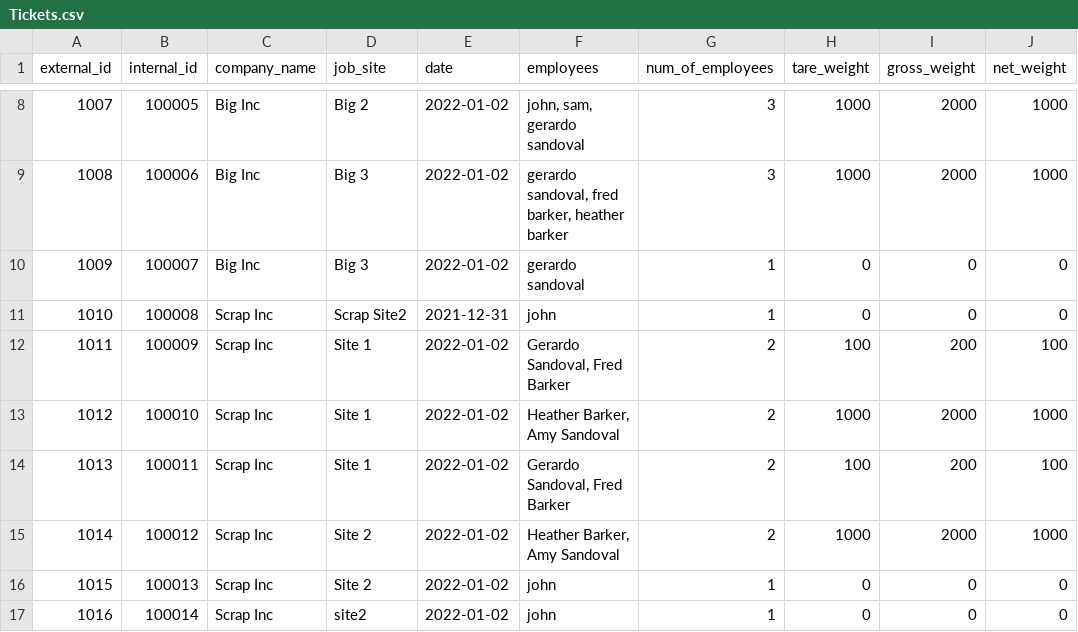
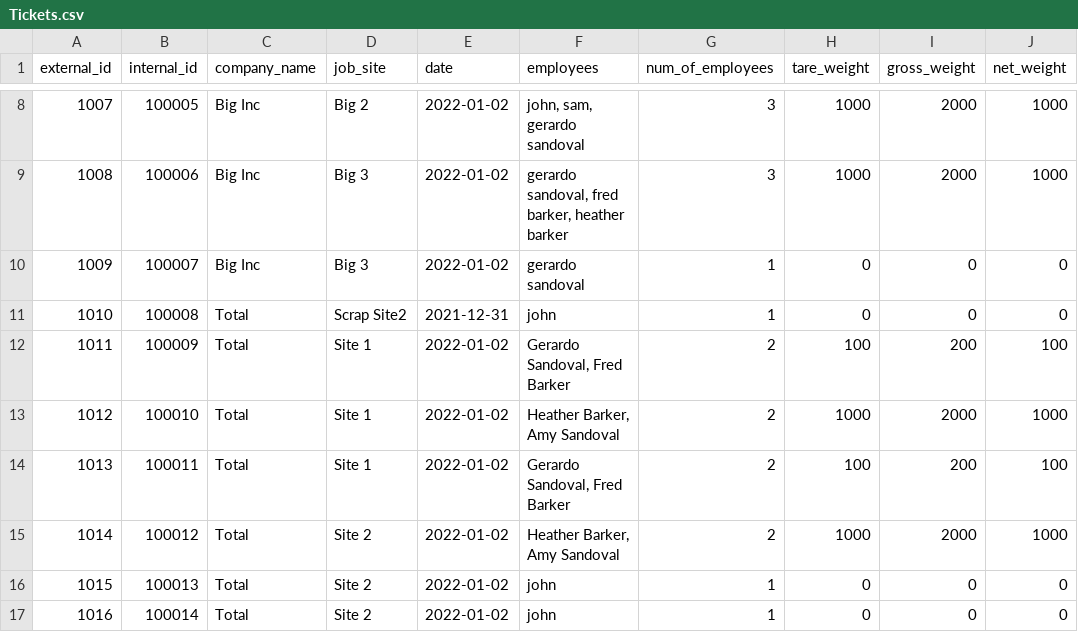
Before and after one commit to 1sandovalgerardo/IMX, a CSV file: Data/Raw/Tickets.csv, drawn as a sheet; only a part is shown, gaps mark what is left out; the diff names each change by its address in the sheet, - before the commit and + after, or states it on an @@ line.

```diff
--- a/Data/Raw/Tickets.csv
+++ b/Data/Raw/Tickets.csv
-C11:C17 (company_name): Scrap Inc
+C11:C17 (company_name): Total
-D17 (job_site): site2
+D17 (job_site): Site 2
```
Also changed, not shown: Data/Raw/Jobsite.csv, 5 other files.
